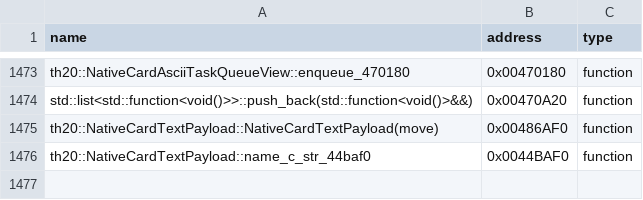
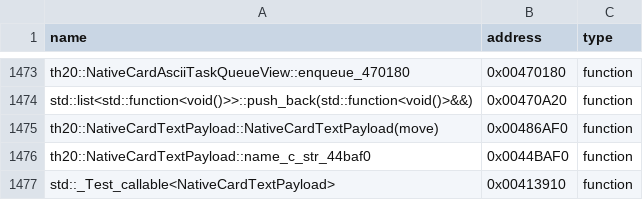
Before and after one commit to N0zoM1z0/th20, a CSV file: config/reccmp-functions.csv, drawn as a sheet; only a part is shown, gaps mark what is left out; the diff names each change by its address in the sheet, - before the commit and + after, or states it on an @@ line.

Commit message:
gpt-web: attest exact Card callable test and its original 65-byte reset caller

```diff
--- a/config/reccmp-functions.csv
+++ b/config/reccmp-functions.csv
+row 1477: std::_Test_callable<NativeCardTextPayload> | 0x00413910 | function
```
Also changed, not shown: config/implemented.csv, 8 other files.
